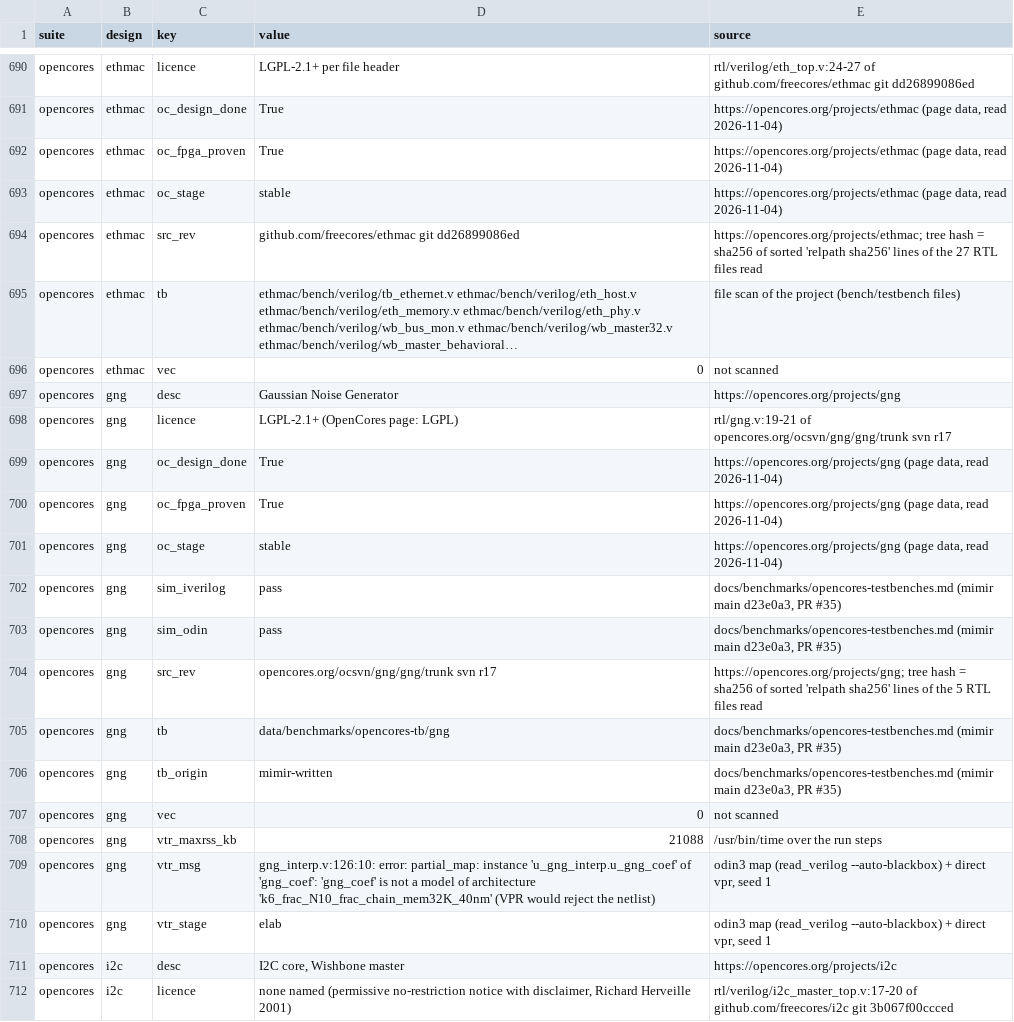
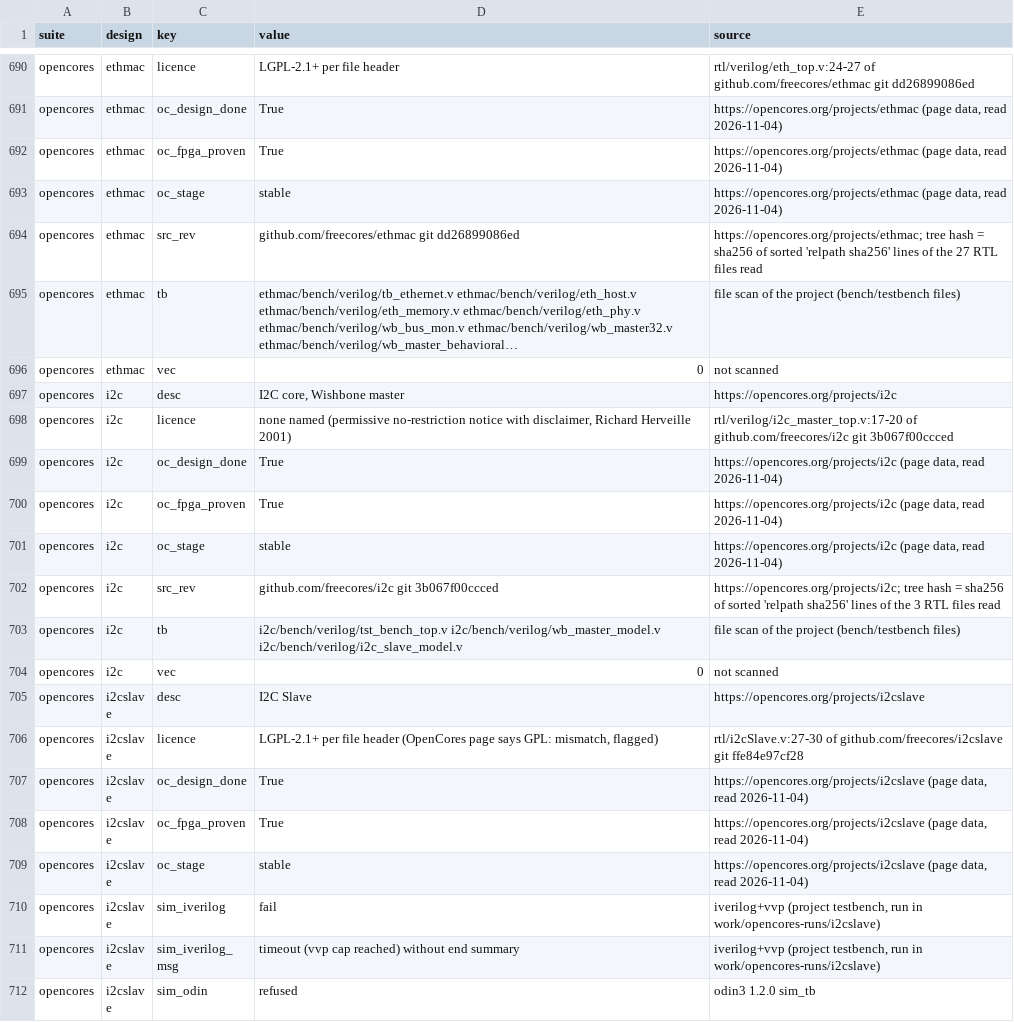
Before and after one commit to drpaj12/mimirIII, a TSV file: data/benchmarks/measures.tsv, drawn as a sheet; only a part is shown, gaps mark what is left out; the shorter side is filled out with more unchanged rows; long unchanged cells end in …; the diff names each change by its address in the sheet, - before the commit and + after, or states it on an @@ line.

```diff
--- a/data/benchmarks/measures.tsv
+++ b/data/benchmarks/measures.tsv
-row 697: opencores | gng | desc | Gaussian Noise Generator | https://opencores.org/projects/gng
-row 698: opencores | gng | licence | LGPL-2.1+ (OpenCores page: LGPL) | rtl/gng.v:19-21 of opencores.org/ocsvn/gng/gng/trunk svn r17
-row 699: opencores | gng | oc_design_done | True | https://opencores.org/projects/gng (page data, read 2026-11-04)
-row 700: opencores | gng | oc_fpga_proven | True | https://opencores.org/projects/gng (page data, read 2026-11-04)
-row 701: opencores | gng | oc_stage | stable | https://opencores.org/projects/gng (page data, read 2026-11-04)
-row 702: opencores | gng | sim_iverilog | pass | docs/benchmarks/opencores-testbenches.md (mimir main d23e0a3, PR #35)
-row 703: opencores | gng | sim_odin | pass | docs/benchmarks/opencores-testbenches.md (mimir main d23e0a3, PR #35)
-row 704: opencores | gng | src_rev | opencores.org/ocsvn/gng/gng/trunk svn r17 | https://opencores.org/projects/gng; tree hash = sha256 of sorted 'relpath sha256' lines of the 5 RTL files read
-row 705: opencores | gng | tb | data/benchmarks/opencores-tb/gng | docs/benchmarks/opencores-testbenches.md (mimir main d23e0a3, PR #35)
-row 706: opencores | gng | tb_origin | mimir-written | docs/benchmarks/opencores-testbenches.md (mimir main d23e0a3, PR #35)
-row 707: opencores | gng | vec | 0 | not scanned
-row 708: opencores | gng | vtr_maxrss_kb | 21088 | /usr/bin/time over the run steps
-row 709: opencores | gng | vtr_msg | gng_interp.v:126:10: error: partial_map: instance 'u_gng_interp.u_gng_coef' of 'gng_coef': 'gng_coef' is not a model of architecture 'k6_frac_N10_frac_chain_mem32K_40nm' (VPR would reject the netlist) | odin3 map (read_verilog --auto-blackbox) + direct vpr, seed 1
-row 710: opencores | gng | vtr_stage | elab | odin3 map (read_verilog --auto-blackbox) + direct vpr, seed 1
```
Also changed, not shown: data/benchmarks/designs.tsv, 1 other file.
